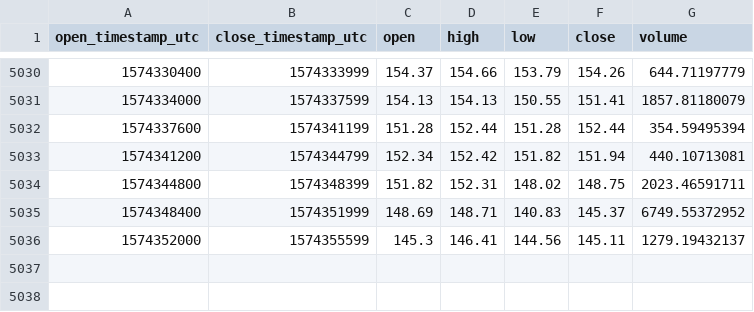
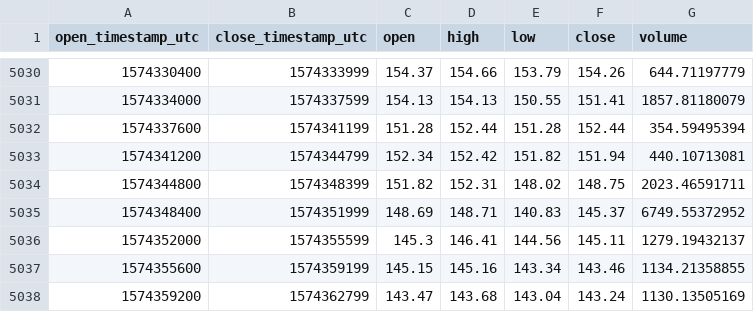
Before and after one commit to cryptobigbro/coinbasepro-ETH-EUR, a CSV file: coinbasepro-ETH-EUR-1h.csv, drawn as a sheet; only a part is shown, gaps mark what is left out; the diff names each change by its address in the sheet, - before the commit and + after, or states it on an @@ line.

Commit message:
Update OHLCV data.

```diff
--- a/coinbasepro-ETH-EUR-1h.csv
+++ b/coinbasepro-ETH-EUR-1h.csv
+row 5037: 1574355600 | 1574359199 | 145.15 | 145.16 | 143.34 | 143.46 | 1134.21358855
+row 5038: 1574359200 | 1574362799 | 143.47 | 143.68 | 143.04 | 143.24 | 1130.13505169
```
